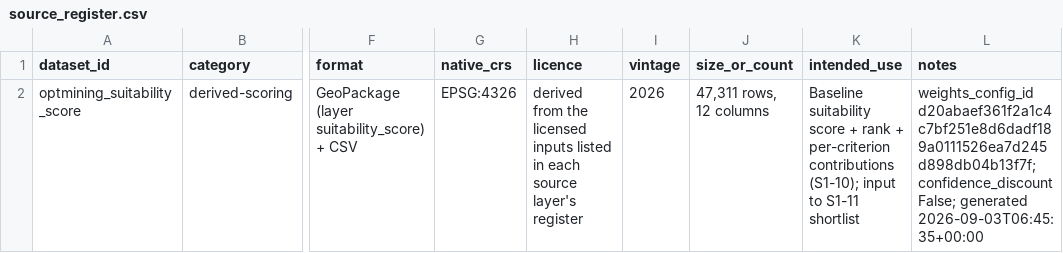
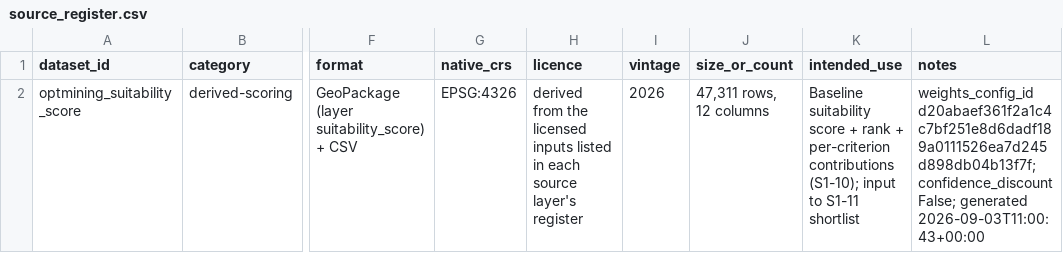
Before and after one commit to F0rklift-Certified/opt-mining, a CSV file: DATA/scoring/metadata/source_register.csv, drawn as a sheet; only a part is shown, gaps mark what is left out; the diff names each change by its address in the sheet, - before the commit and + after, or states it on an @@ line.

Commit message:
chore: regenerate wind, geographic and scoring data products
Re-ran the wind.features, geographic.features and scoring pipeline
stages. Refreshes the derived GeoPackages along with their provenance,
manifest, method and validation sidecars (SHA-256 hashes, byte counts,
timestamps, git commit stamps and runtimes) so producers and consumers
stay consistent.

```diff
--- a/DATA/scoring/metadata/source_register.csv
+++ b/DATA/scoring/metadata/source_register.csv
-L2 (notes): …False; generated 2026-09-03T06:45:35+00:00
+L2 (notes): …False; generated 2026-09-03T11:00:43+00:00
```
Also changed, not shown: 11 other files.
